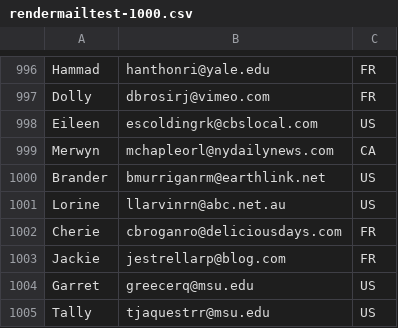
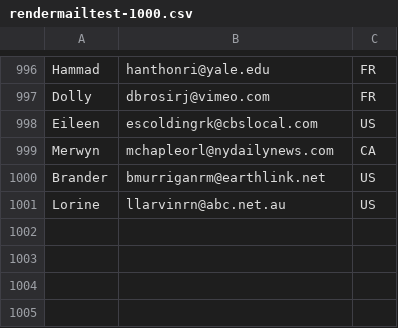
Before and after one commit to rvangeijtenbeek/olc-nr-test, a CSV file: files/email/rendermailtest-1000.csv, drawn as a sheet; only a part is shown, gaps mark what is left out; the diff names each change by its address in the sheet, - before the commit and + after, or states it on an @@ line.

```diff
--- a/files/email/rendermailtest-1000.csv
+++ b/files/email/rendermailtest-1000.csv
-row 1002: Cherie | cbroganro@deliciousdays.com | FR
-row 1003: Jackie | jestrellarp@blog.com | FR
-row 1004: Garret | greecerq@msu.edu | US
-row 1005: Tally | tjaquestrr@msu.edu | US
```
Also changed, not shown: 2 other files.
